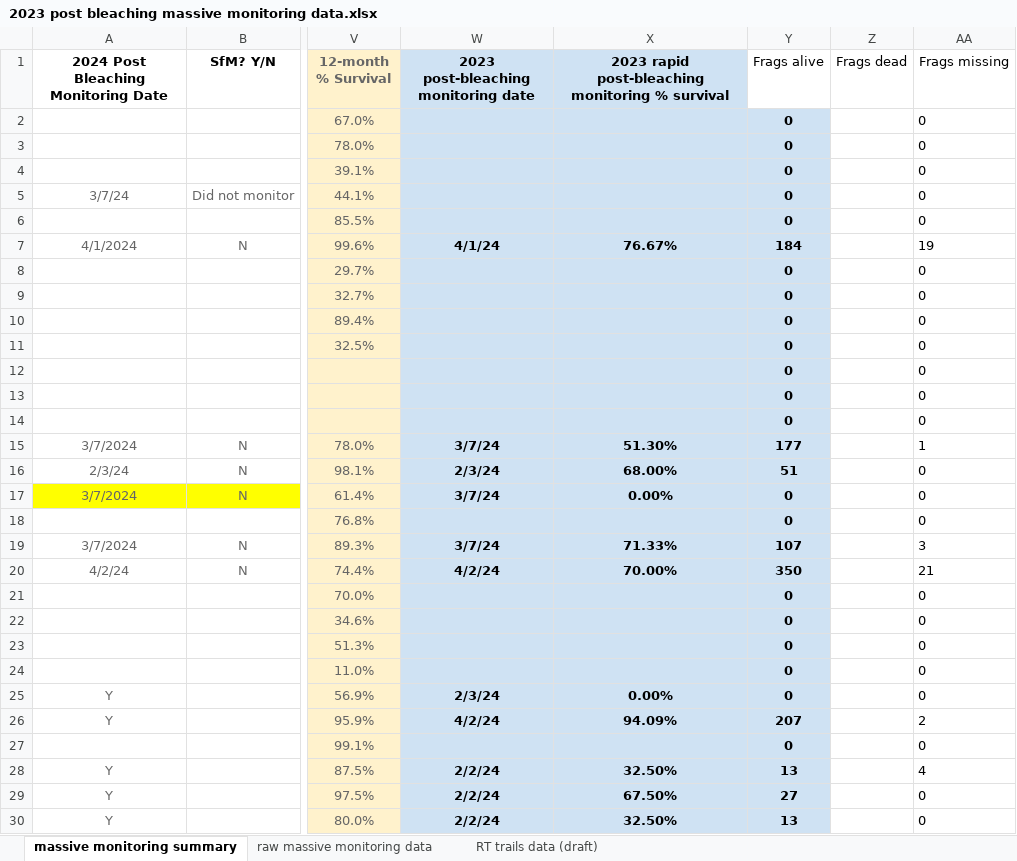
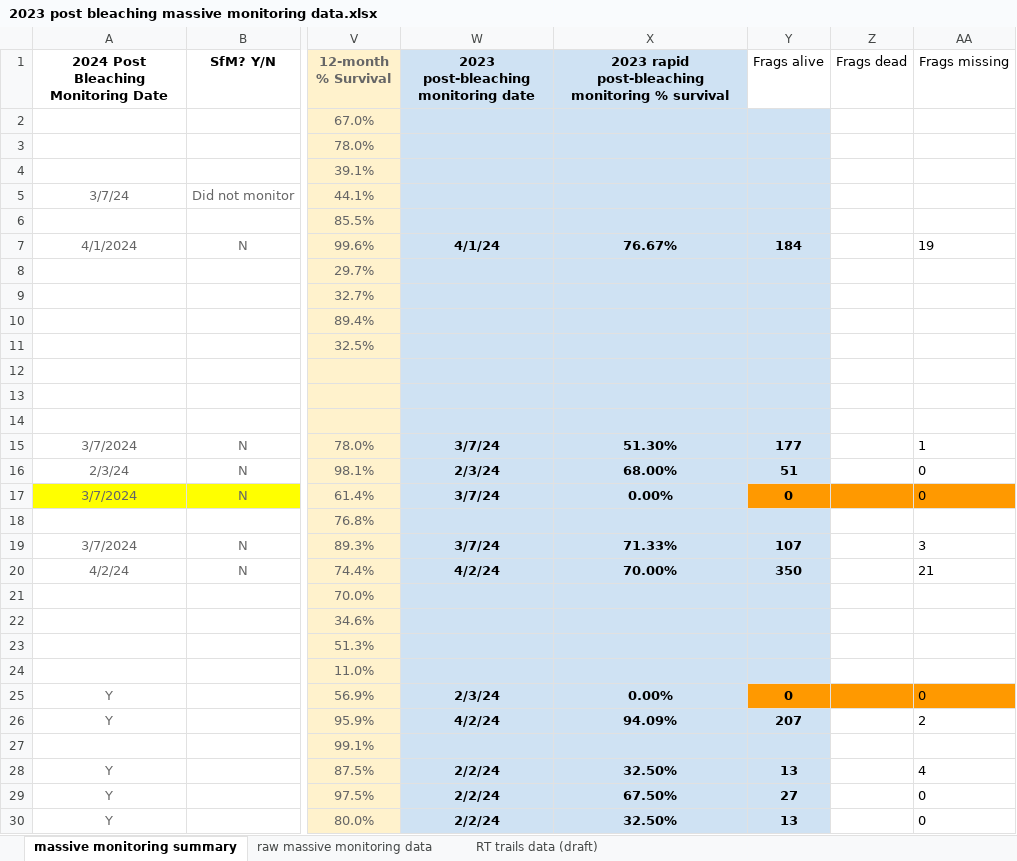
Before and after one commit to icombs2017/fwcStateReports, an Excel workbook: stateYear7/data/2023 post bleaching massive monitoring data.xlsx, sheet massive monitoring summary, drawn as a sheet; only a part is shown, gaps mark what is left out; values as stored, in another font and other column widths than the file's, no borders; charts and pictures not drawn; the diff covers the shown part only; the diff names each change by its address in the sheet, - before the commit and + after, or states it on an @@ line.

```diff
--- a/stateYear7/data/2023 post bleaching massive monitoring data.xlsx (sheet massive monitoring summary)
+++ b/stateYear7/data/2023 post bleaching massive monitoring data.xlsx (sheet massive monitoring summary)
-Y2:Y6 (Frags alive): 0
+Y2:Y6 (Frags alive): (empty)
-AA2:AA6 (Frags missing): 0
+AA2:AA6 (Frags missing): (empty)
-Y8:Y14 (Frags alive): 0
+Y8:Y14 (Frags alive): (empty)
-AA8:AA14 (Frags missing): 0
+AA8:AA14 (Frags missing): (empty)
-Y17 fill: #CFE2F3
+Y17 fill: #FF9900
-Z17:AA17 fill: none
+Z17:AA17 fill: #FF9900
-Y18 (Frags alive): 0
+Y18 (Frags alive): (empty)
-AA18 (Frags missing): 0
+AA18 (Frags missing): (empty)
-Y21:Y24 (Frags alive): 0
+Y21:Y24 (Frags alive): (empty)
-AA21:AA24 (Frags missing): 0
+AA21:AA24 (Frags missing): (empty)
-Y25 fill: #CFE2F3
+Y25 fill: #FF9900
-Z25:AA25 fill: none
+Z25:AA25 fill: #FF9900
-Y27 (Frags alive): 0
+Y27 (Frags alive): (empty)
-AA27 (Frags missing): 0
+AA27 (Frags missing): (empty)
```
Also changed, not shown: 20 edited cells and cell formats elsewhere in this sheet, 8 other files.
